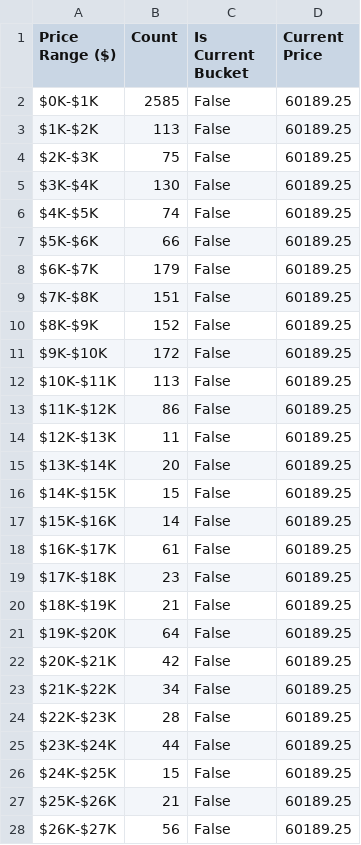
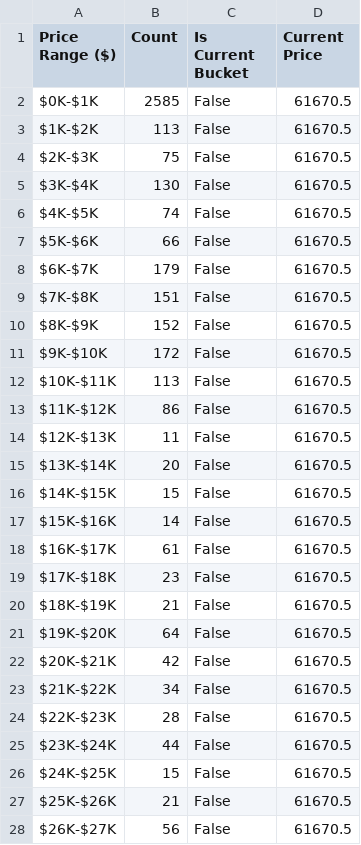
Before and after one commit to SecretSatoshis/Bitcoin-Report-Library, a CSV file: csv/1k_bucket_table.csv, drawn as a sheet; only a part is shown; the diff covers the shown part only.

```diff
--- a/csv/1k_bucket_table.csv
+++ b/csv/1k_bucket_table.csv
@@ -1,28 +1,28 @@
 Price Range ($),Count,Is Current Bucket,Current Price
-$0K-$1K,2585,False,60189.25
-$1K-$2K,113,False,60189.25
-$2K-$3K,75,False,60189.25
-$3K-$4K,130,False,60189.25
-$4K-$5K,74,False,60189.25
-$5K-$6K,66,False,60189.25
-$6K-$7K,179,False,60189.25
-$7K-$8K,151,False,60189.25
-$8K-$9K,152,False,60189.25
-$9K-$10K,172,False,60189.25
-$10K-$11K,113,False,60189.25
-$11K-$12K,86,False,60189.25
-$12K-$13K,11,False,60189.25
-$13K-$14K,20,False,60189.25
-$14K-$15K,15,False,60189.25
-$15K-$16K,14,False,60189.25
-$16K-$17K,61,False,60189.25
-$17K-$18K,23,False,60189.25
-$18K-$19K,21,False,60189.25
-$19K-$20K,64,False,60189.25
-$20K-$21K,42,False,60189.25
-$21K-$22K,34,False,60189.25
-$22K-$23K,28,False,60189.25
-$23K-$24K,44,False,60189.25
-$24K-$25K,15,False,60189.25
-$25K-$26K,21,False,60189.25
-$26K-$27K,56,False,60189.25
+$0K-$1K,2585,False,61670.5
+$1K-$2K,113,False,61670.5
+$2K-$3K,75,False,61670.5
+$3K-$4K,130,False,61670.5
+$4K-$5K,74,False,61670.5
+$5K-$6K,66,False,61670.5
+$6K-$7K,179,False,61670.5
+$7K-$8K,151,False,61670.5
+$8K-$9K,152,False,61670.5
+$9K-$10K,172,False,61670.5
+$10K-$11K,113,False,61670.5
+$11K-$12K,86,False,61670.5
+$12K-$13K,11,False,61670.5
+$13K-$14K,20,False,61670.5
+$14K-$15K,15,False,61670.5
+$15K-$16K,14,False,61670.5
+$16K-$17K,61,False,61670.5
+$17K-$18K,23,False,61670.5
+$18K-$19K,21,False,61670.5
+$19K-$20K,64,False,61670.5
+$20K-$21K,42,False,61670.5
+$21K-$22K,34,False,61670.5
+$22K-$23K,28,False,61670.5
+$23K-$24K,44,False,61670.5
+$24K-$25K,15,False,61670.5
+$25K-$26K,21,False,61670.5
+$26K-$27K,56,False,61670.5
```
Also changed, not shown: 101 edited cells elsewhere in this file, csv/cycle_low_data.csv, csv/drawdown_data.csv, 19 other files.
